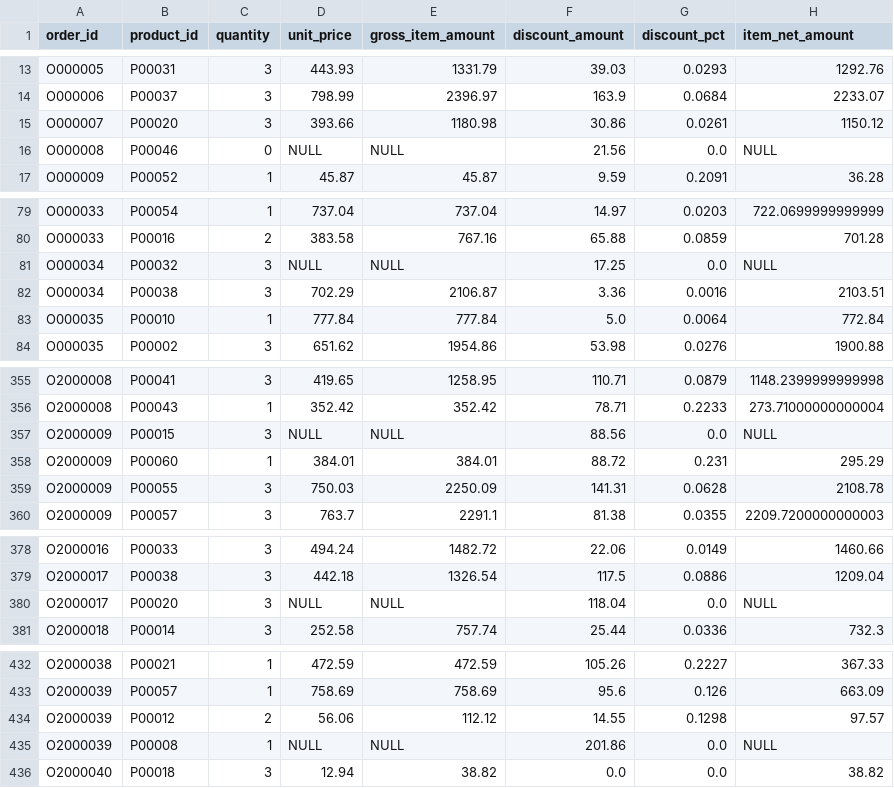
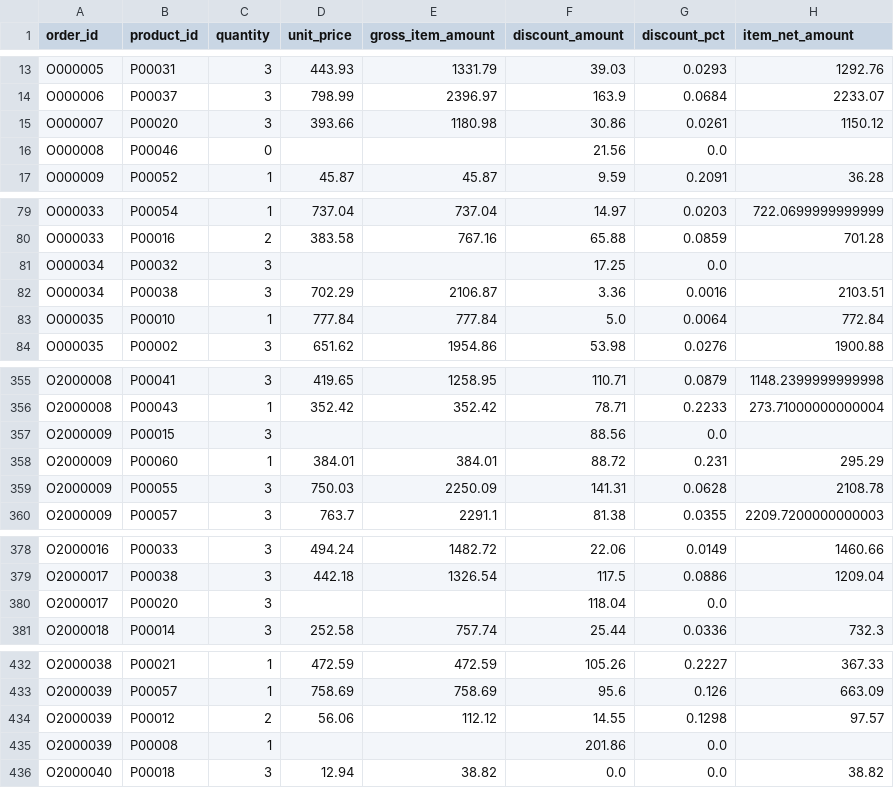
Before and after one commit to vmartinscordeiro/Case_ZetaDados, a CSV file: data/gold/fact_order_items.csv, drawn as a sheet; only a part is shown, gaps mark what is left out; the diff covers the shown part only.

```diff
--- a/data/gold/fact_order_items.csv
+++ b/data/gold/fact_order_items.csv
@@ -15,3 +15,3 @@ O000006,P00037,3,798.99,2396.97,163.9,0.0684,2233.07
 O000007,P00020,3,393.66,1180.98,30.86,0.0261,1150.12
-O000008,P00046,0,NULL,NULL,21.56,0.0,NULL
+O000008,P00046,0,,,21.56,0.0,
 O000009,P00052,1,45.87,45.87,9.59,0.2091,36.28
@@ -80,3 +80,3 @@ O000033,P00054,1,737.04,737.04,14.97,0.0203,722.0699999999999
 O000033,P00016,2,383.58,767.16,65.88,0.0859,701.28
-O000034,P00032,3,NULL,NULL,17.25,0.0,NULL
+O000034,P00032,3,,,17.25,0.0,
 O000034,P00038,3,702.29,2106.87,3.36,0.0016,2103.51
@@ -356,3 +356,3 @@ O2000008,P00041,3,419.65,1258.95,110.71,0.0879,1148.2399999999998
 O2000008,P00043,1,352.42,352.42,78.71,0.2233,273.71000000000004
-O2000009,P00015,3,NULL,NULL,88.56,0.0,NULL
+O2000009,P00015,3,,,88.56,0.0,
 O2000009,P00060,1,384.01,384.01,88.72,0.231,295.29
@@ -379,3 +379,3 @@ O2000016,P00033,3,494.24,1482.72,22.06,0.0149,1460.66
 O2000017,P00038,3,442.18,1326.54,117.5,0.0886,1209.04
-O2000017,P00020,3,NULL,NULL,118.04,0.0,NULL
+O2000017,P00020,3,,,118.04,0.0,
 O2000018,P00014,3,252.58,757.74,25.44,0.0336,732.3
@@ -434,3 +434,3 @@ O2000039,P00057,1,758.69,758.69,95.6,0.126,663.09
 O2000039,P00012,2,56.06,112.12,14.55,0.1298,97.57
-O2000039,P00008,1,NULL,NULL,201.86,0.0,NULL
+O2000039,P00008,1,,,201.86,0.0,
 O2000040,P00018,3,12.94,38.82,0.0,0.0,38.82
```
Also changed, not shown: 24 edited cells elsewhere in this file, data/gold/dim_customers.csv, data/gold/fact_orders.csv, 17 other files.
